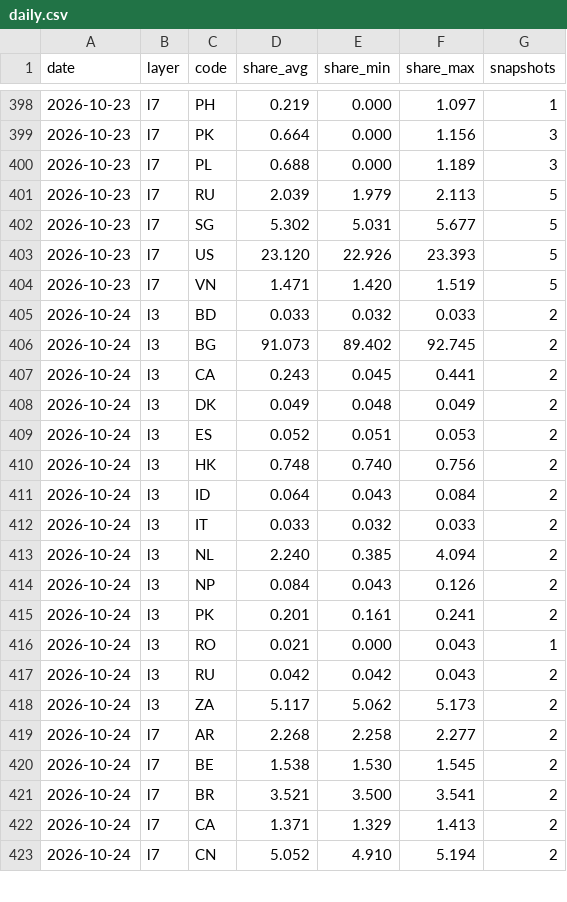
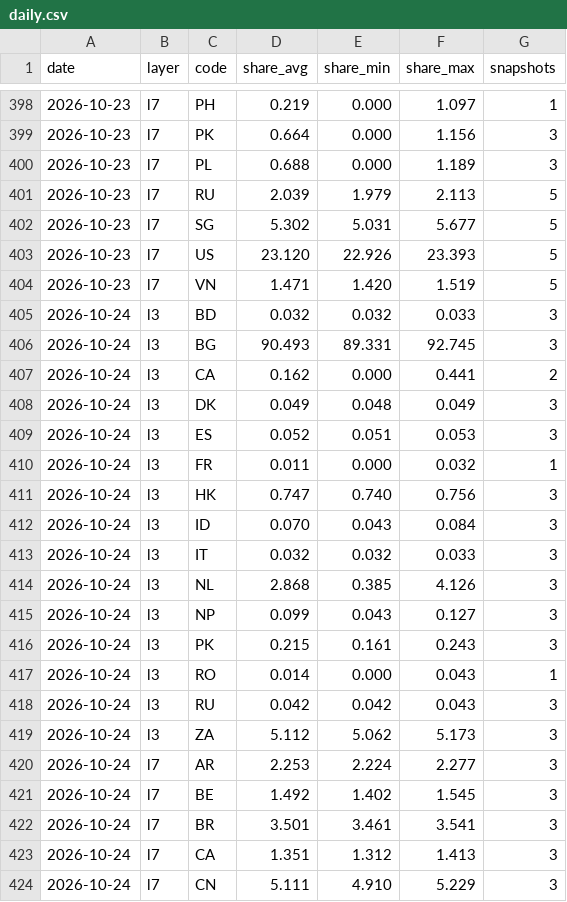
Before and after one commit to kiyo0630-cpu/compass-, a CSV file: attack-map/data/history/daily.csv, drawn as a sheet; only a part is shown, gaps mark what is left out; the diff covers the shown part only.

```diff
--- a/attack-map/data/history/daily.csv
+++ b/attack-map/data/history/daily.csv
@@ -404,20 +404,21 @@ date,layer,code,share_avg,share_min,share_max,snapshots
 2026-10-23,l7,VN,1.471,1.420,1.519,5
-2026-10-24,l3,BD,0.033,0.032,0.033,2
-2026-10-24,l3,BG,91.073,89.402,92.745,2
-2026-10-24,l3,CA,0.243,0.045,0.441,2
-2026-10-24,l3,DK,0.049,0.048,0.049,2
-2026-10-24,l3,ES,0.052,0.051,0.053,2
-2026-10-24,l3,HK,0.748,0.740,0.756,2
-2026-10-24,l3,ID,0.064,0.043,0.084,2
-2026-10-24,l3,IT,0.033,0.032,0.033,2
-2026-10-24,l3,NL,2.240,0.385,4.094,2
-2026-10-24,l3,NP,0.084,0.043,0.126,2
-2026-10-24,l3,PK,0.201,0.161,0.241,2
-2026-10-24,l3,RO,0.021,0.000,0.043,1
-2026-10-24,l3,RU,0.042,0.042,0.043,2
-2026-10-24,l3,ZA,5.117,5.062,5.173,2
-2026-10-24,l7,AR,2.268,2.258,2.277,2
-2026-10-24,l7,BE,1.538,1.530,1.545,2
-2026-10-24,l7,BR,3.521,3.500,3.541,2
-2026-10-24,l7,CA,1.371,1.329,1.413,2
-2026-10-24,l7,CN,5.052,4.910,5.194,2
+2026-10-24,l3,BD,0.032,0.032,0.033,3
+2026-10-24,l3,BG,90.493,89.331,92.745,3
+2026-10-24,l3,CA,0.162,0.000,0.441,2
+2026-10-24,l3,DK,0.049,0.048,0.049,3
+2026-10-24,l3,ES,0.052,0.051,0.053,3
+2026-10-24,l3,FR,0.011,0.000,0.032,1
+2026-10-24,l3,HK,0.747,0.740,0.756,3
+2026-10-24,l3,ID,0.070,0.043,0.084,3
+2026-10-24,l3,IT,0.032,0.032,0.033,3
+2026-10-24,l3,NL,2.868,0.385,4.126,3
+2026-10-24,l3,NP,0.099,0.043,0.127,3
+2026-10-24,l3,PK,0.215,0.161,0.243,3
+2026-10-24,l3,RO,0.014,0.000,0.043,1
+2026-10-24,l3,RU,0.042,0.042,0.043,3
+2026-10-24,l3,ZA,5.112,5.062,5.173,3
+2026-10-24,l7,AR,2.253,2.224,2.277,3
+2026-10-24,l7,BE,1.492,1.402,1.545,3
+2026-10-24,l7,BR,3.501,3.461,3.541,3
+2026-10-24,l7,CA,1.351,1.312,1.413,3
+2026-10-24,l7,CN,5.111,4.910,5.229,3
```
Also changed, not shown: 45 edited cells elsewhere in this file, 4 other files.
